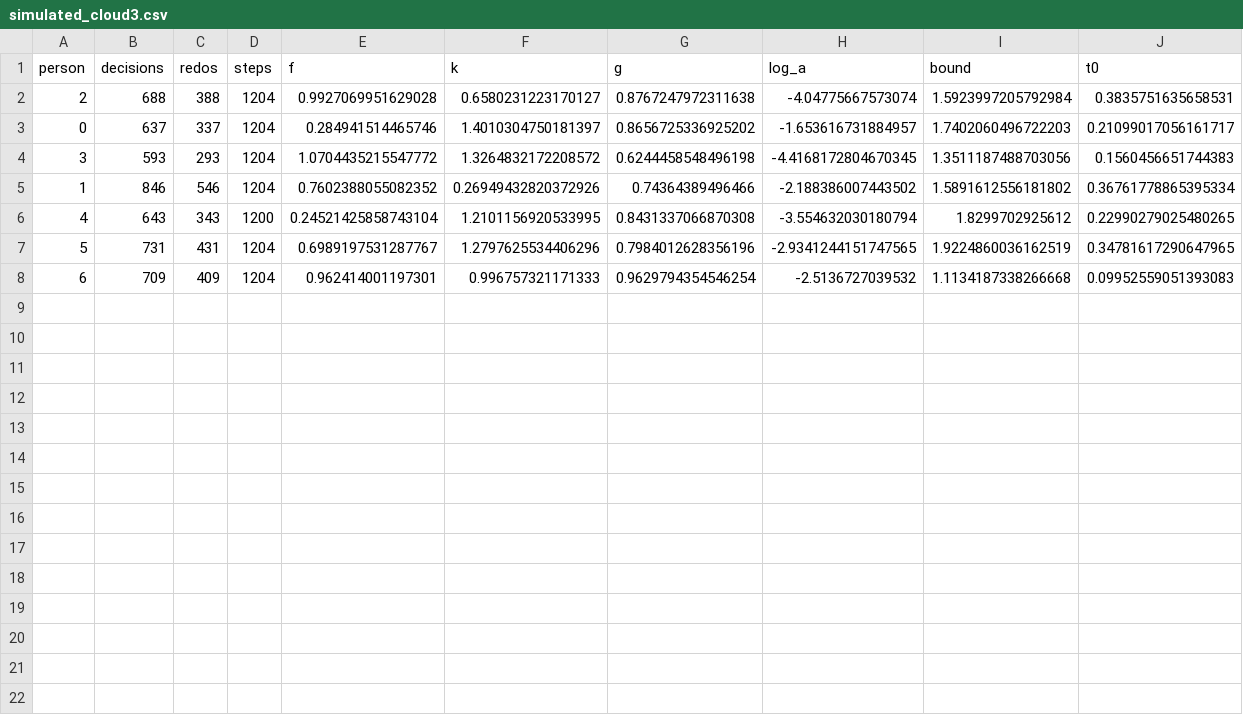
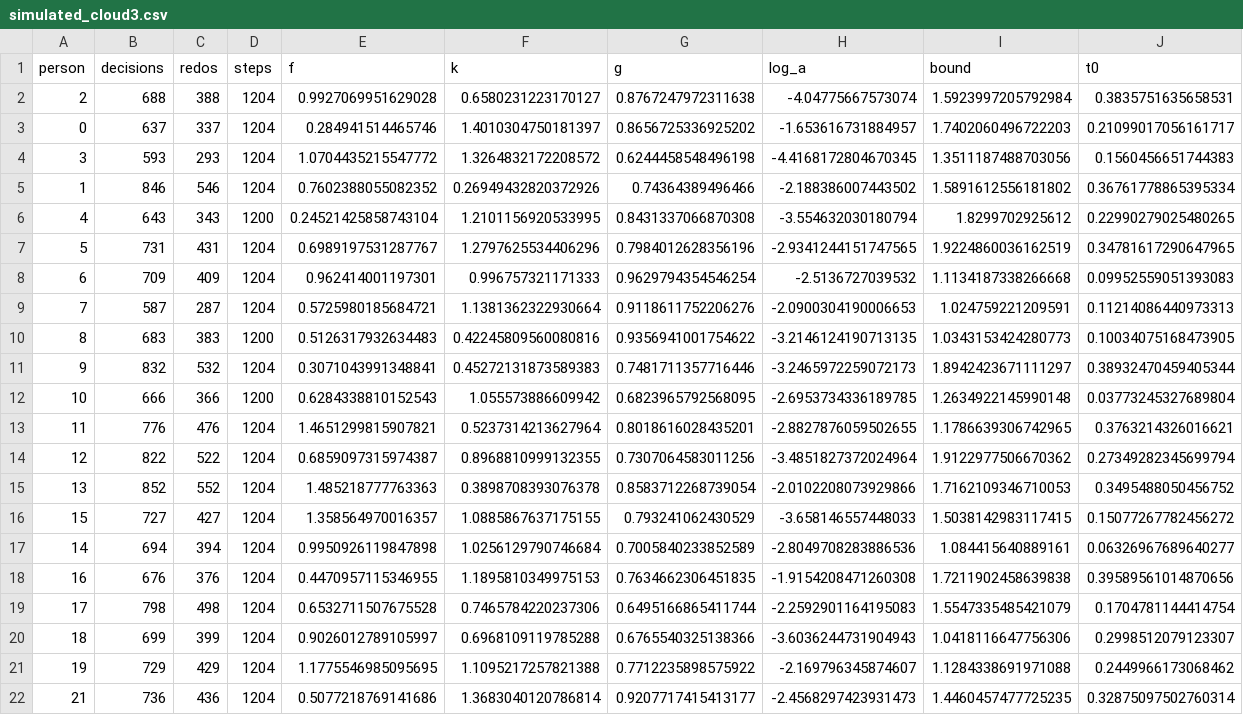
Before and after one commit to requavius/td-dopamine, a CSV file: results/recovery_alpha/simulated_cloud3.csv, drawn as a sheet; the diff names each change by its address in the sheet, - before the commit and + after, or states it on an @@ line.

```diff
--- a/results/recovery_alpha/simulated_cloud3.csv
+++ b/results/recovery_alpha/simulated_cloud3.csv
+row 9: 7 | 587 | 287 | 1204 | 0.5725980185684721 | 1.1381362322930664 | 0.9118611752206276 | -2.0900304190006653 | 1.024759221209591 | 0.11214086440973313
+row 10: 8 | 683 | 383 | 1200 | 0.5126317932634483 | 0.42245809560080816 | 0.9356941001754622 | -3.2146124190713135 | 1.0343153424280773 | 0.10034075168473905
+row 11: 9 | 832 | 532 | 1204 | 0.3071043991348841 | 0.45272131873589383 | 0.7481711357716446 | -3.2465972259072173 | 1.8942423671111297 | 0.38932470459405344
+row 12: 10 | 666 | 366 | 1200 | 0.6284338810152543 | 1.055573886609942 | 0.6823965792568095 | -2.6953734336189785 | 1.2634922145990148 | 0.03773245327689804
+row 13: 11 | 776 | 476 | 1204 | 1.4651299815907821 | 0.5237314213627964 | 0.8018616028435201 | -2.8827876059502655 | 1.1786639306742965 | 0.3763214326016621
+row 14: 12 | 822 | 522 | 1204 | 0.6859097315974387 | 0.8968810999132355 | 0.7307064583011256 | -3.4851827372024964 | 1.9122977506670362 | 0.27349282345699794
+row 15: 13 | 852 | 552 | 1204 | 1.485218777763363 | 0.3898708393076378 | 0.8583712268739054 | -2.0102208073929866 | 1.7162109346710053 | 0.3495488050456752
+row 16: 15 | 727 | 427 | 1204 | 1.358564970016357 | 1.0885867637175155 | 0.793241062430529 | -3.658146557448033 | 1.5038142983117415 | 0.15077267782456272
+row 17: 14 | 694 | 394 | 1204 | 0.9950926119847898 | 1.0256129790746684 | 0.7005840233852589 | -2.8049708283886536 | 1.084415640889161 | 0.06326967689640277
+row 18: 16 | 676 | 376 | 1204 | 0.4470957115346955 | 1.1895810349975153 | 0.7634662306451835 | -1.9154208471260308 | 1.7211902458639838 | 0.39589561014870656
+row 19: 17 | 798 | 498 | 1204 | 0.6532711507675528 | 0.7465784220237306 | 0.6495166865411744 | -2.2592901164195083 | 1.5547335485421079 | 0.1704781144414754
+row 20: 18 | 699 | 399 | 1204 | 0.9026012789105997 | 0.6968109119785288 | 0.6765540325138366 | -3.6036244731904943 | 1.0418116647756306 | 0.2998512079123307
+row 21: 19 | 729 | 429 | 1204 | 1.1775546985095695 | 1.1095217257821388 | 0.7712235898575922 | -2.169796345874607 | 1.1284338691971088 | 0.2449966173068462
+row 22: 21 | 736 | 436 | 1204 | 0.5077218769141686 | 1.3683040120786814 | 0.9207717415413177 | -2.4568297423931473 | 1.4460457477725235 | 0.32875097502760314
```
Also changed, not shown: 14 other files.
